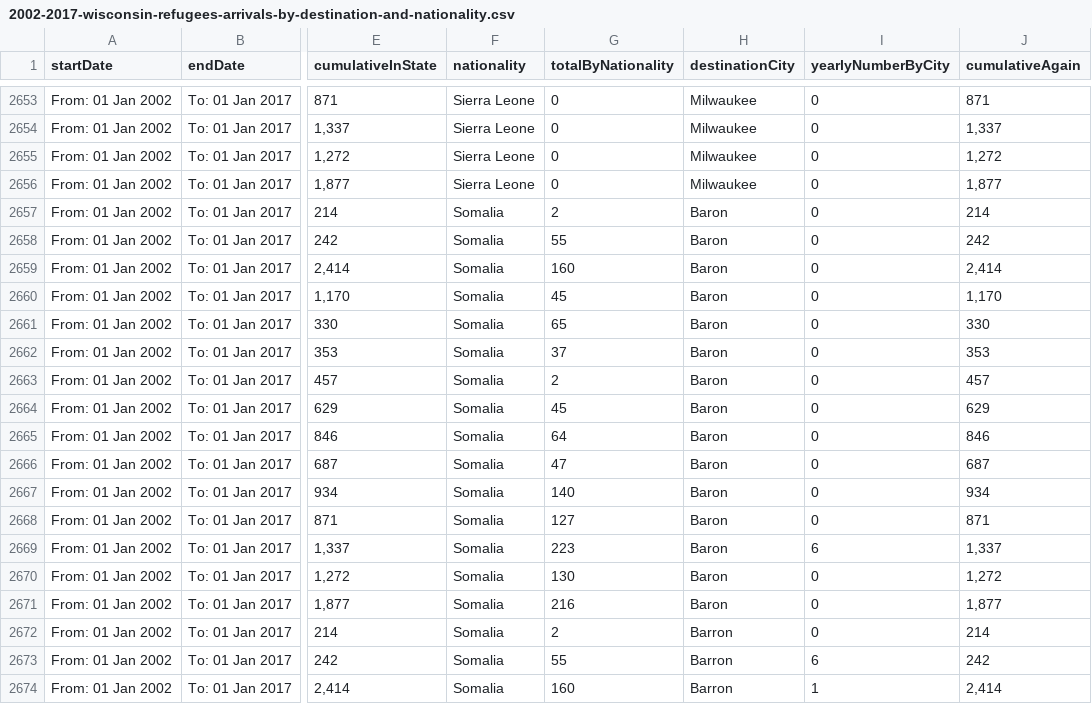
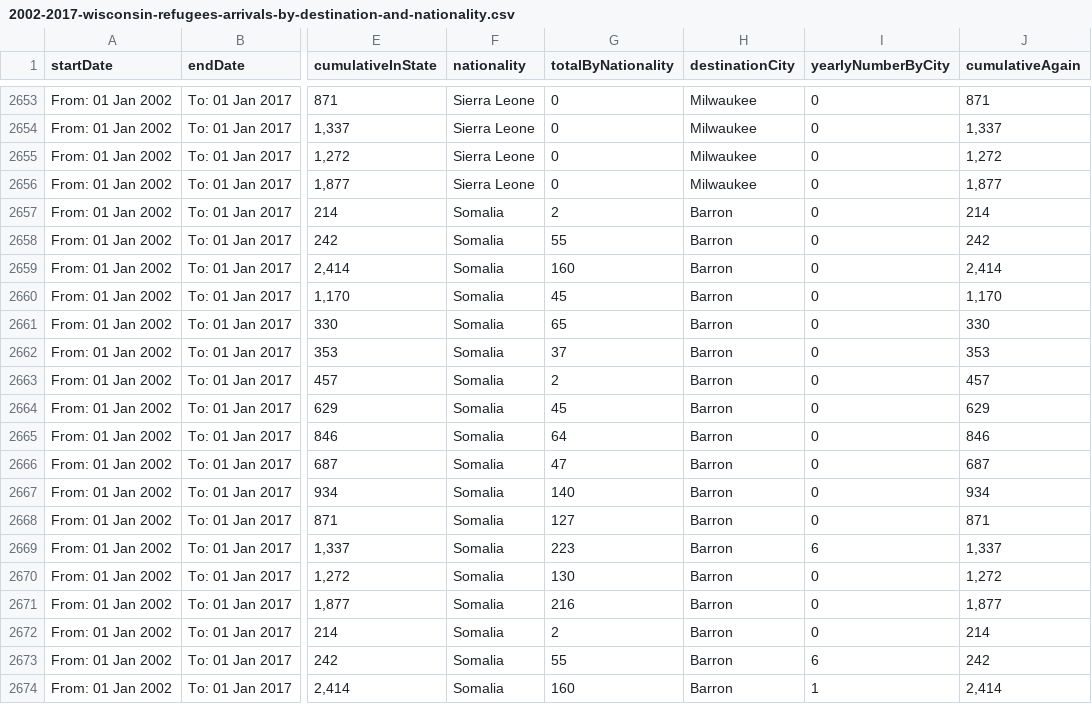
Before and after one commit to kmcgillivray/wisconsin-refugees, a CSV file: data/2002-2017-wisconsin-refugees-arrivals-by-destination-and-nationality.csv, drawn as a sheet; only a part is shown, gaps mark what is left out; the diff covers the shown part only; the diff names each change by its address in the sheet, - before the commit and + after, or states it on an @@ line.

```diff
--- a/data/2002-2017-wisconsin-refugees-arrivals-by-destination-and-nationality.csv
+++ b/data/2002-2017-wisconsin-refugees-arrivals-by-destination-and-nationality.csv
-H2657:H2671 (destinationCity): Baron
+H2657:H2671 (destinationCity): Barron
```
Also changed, not shown: 105 edited cells elsewhere in this file, 8 other files.
